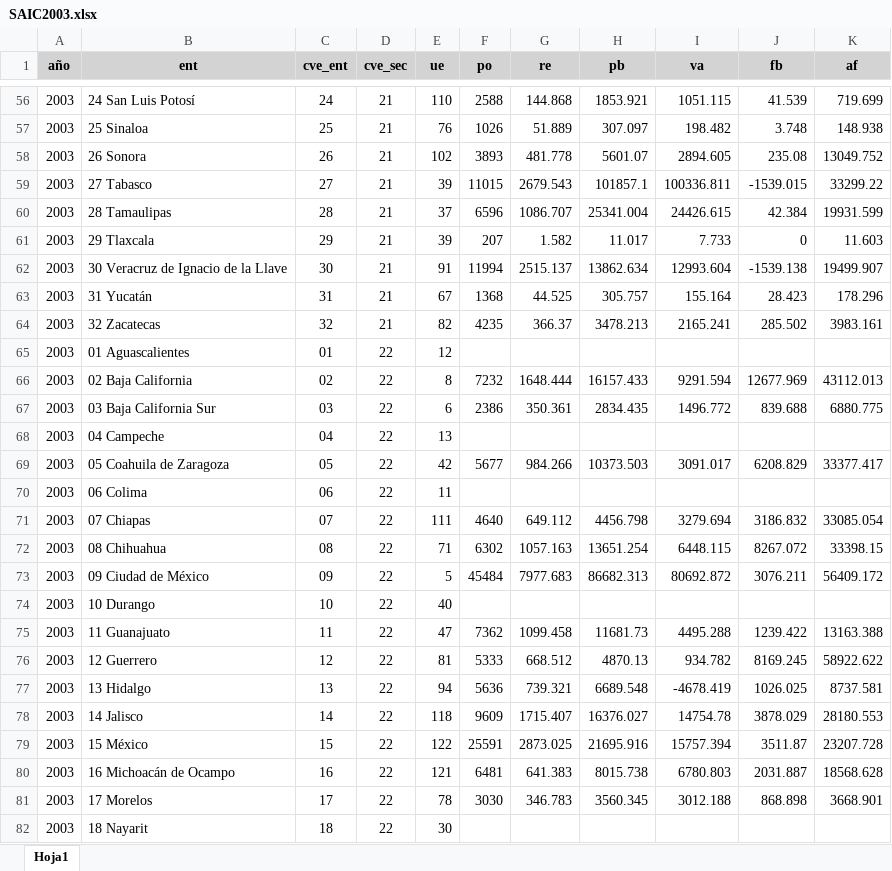
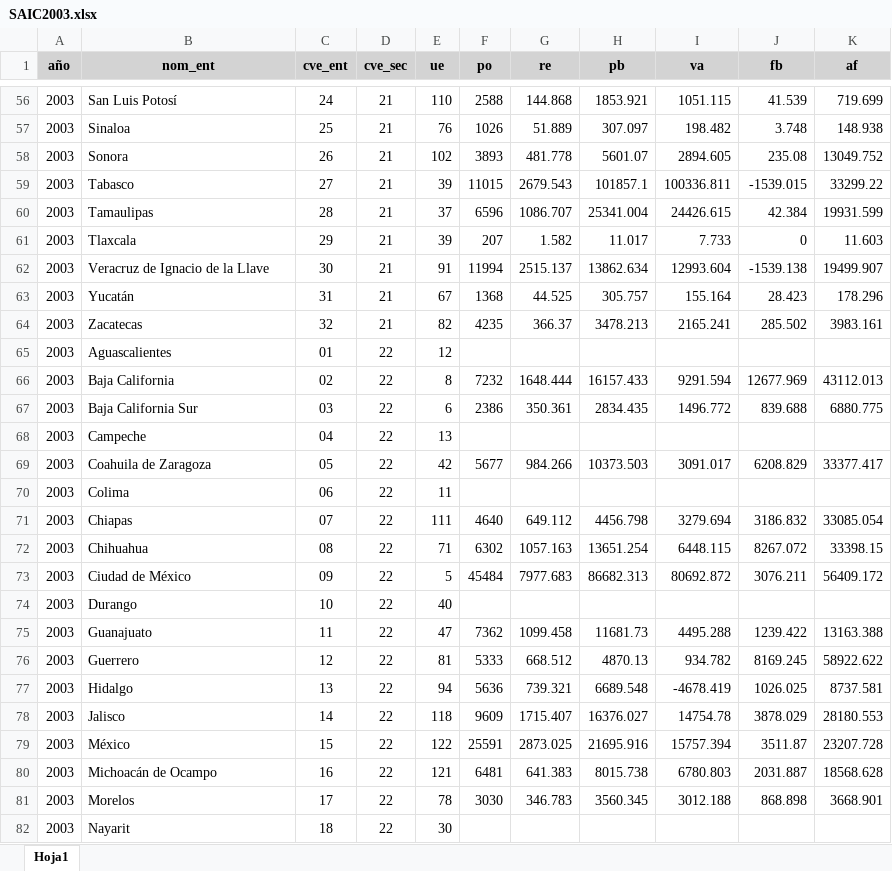
Before and after one commit to LeoPerVic/CoeficientesEstatales, an Excel workbook: SAIC2003.xlsx, sheet Hoja1, drawn as a sheet; only a part is shown, gaps mark what is left out; values as stored, in another font and other column widths than the file's, no borders; the diff covers the shown part only; the diff names each change by its address in the sheet, - before the commit and + after, or states it on an @@ line.

```diff
--- a/SAIC2003.xlsx (sheet Hoja1)
+++ b/SAIC2003.xlsx (sheet Hoja1)
-B1: ent
+B1: nom_ent
-B56 (nom_ent): 24 San Luis Potosí
+B56 (nom_ent): San Luis Potosí
-B57 (nom_ent): 25 Sinaloa
+B57 (nom_ent): Sinaloa
-B58 (nom_ent): 26 Sonora
+B58 (nom_ent): Sonora
-B59 (nom_ent): 27 Tabasco
+B59 (nom_ent): Tabasco
-B60 (nom_ent): 28 Tamaulipas
+B60 (nom_ent): Tamaulipas
-B61 (nom_ent): 29 Tlaxcala
+B61 (nom_ent): Tlaxcala
-B62 (nom_ent): 30 Veracruz de Ignacio de la Llave
+B62 (nom_ent): Veracruz de Ignacio de la Llave
-B63 (nom_ent): 31 Yucatán
+B63 (nom_ent): Yucatán
-B64 (nom_ent): 32 Zacatecas
+B64 (nom_ent): Zacatecas
-B65 (nom_ent): 01 Aguascalientes
+B65 (nom_ent): Aguascalientes
-B66 (nom_ent): 02 Baja California
+B66 (nom_ent): Baja California
-B67 (nom_ent): 03 Baja California Sur
+B67 (nom_ent): Baja California Sur
-B68 (nom_ent): 04 Campeche
+B68 (nom_ent): Campeche
-B69 (nom_ent): 05 Coahuila de Zaragoza
+B69 (nom_ent): Coahuila de Zaragoza
-B70 (nom_ent): 06 Colima
+B70 (nom_ent): Colima
-B71 (nom_ent): 07 Chiapas
+B71 (nom_ent): Chiapas
-B72 (nom_ent): 08 Chihuahua
+B72 (nom_ent): Chihuahua
-B73 (nom_ent): 09 Ciudad de México
+B73 (nom_ent): Ciudad de México
-B74 (nom_ent): 10 Durango
+B74 (nom_ent): Durango
-B75 (nom_ent): 11 Guanajuato
+B75 (nom_ent): Guanajuato
-B76 (nom_ent): 12 Guerrero
+B76 (nom_ent): Guerrero
-B77 (nom_ent): 13 Hidalgo
+B77 (nom_ent): Hidalgo
-B78 (nom_ent): 14 Jalisco
+B78 (nom_ent): Jalisco
-B79 (nom_ent): 15 México
+B79 (nom_ent): México
-B80 (nom_ent): 16 Michoacán de Ocampo
+B80 (nom_ent): Michoacán de Ocampo
-B81 (nom_ent): 17 Morelos
+B81 (nom_ent): Morelos
-B82 (nom_ent): 18 Nayarit
+B82 (nom_ent): Nayarit
```
Also changed, not shown: 577 edited cells elsewhere in this sheet, 1 other file.
